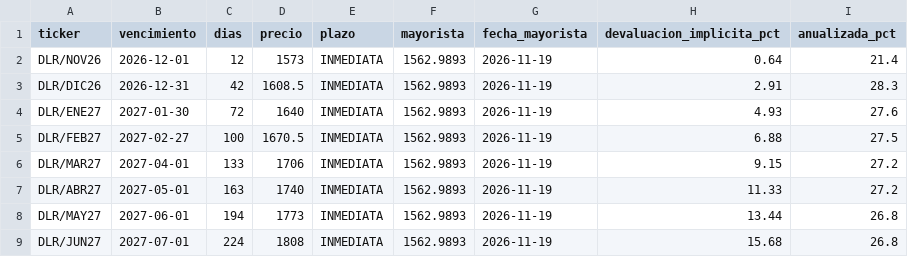
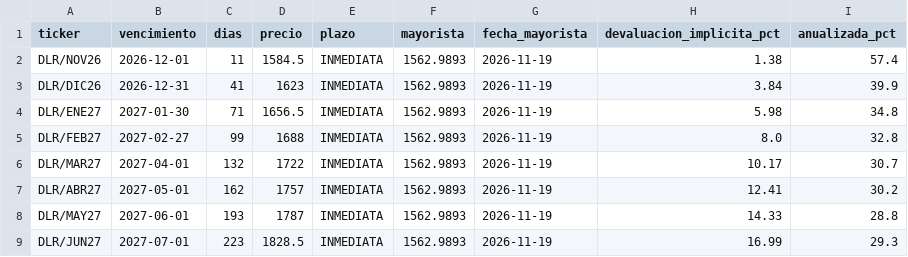
Before and after one commit to Dcostanzo30/ppi-lector, a CSV file: estudios/futuros/curva_dolar.csv, drawn as a sheet; only a part is shown; the diff covers the shown part only.

```diff
--- a/estudios/futuros/curva_dolar.csv
+++ b/estudios/futuros/curva_dolar.csv
@@ -1,9 +1,9 @@
 ticker,vencimiento,dias,precio,plazo,mayorista,fecha_mayorista,devaluacion_implicita_pct,anualizada_pct
-DLR/NOV26,2026-12-01,12,1573,INMEDIATA,1562.9893,2026-11-19,0.64,21.4
-DLR/DIC26,2026-12-31,42,1608.5,INMEDIATA,1562.9893,2026-11-19,2.91,28.3
-DLR/ENE27,2027-01-30,72,1640,INMEDIATA,1562.9893,2026-11-19,4.93,27.6
-DLR/FEB27,2027-02-27,100,1670.5,INMEDIATA,1562.9893,2026-11-19,6.88,27.5
-DLR/MAR27,2027-04-01,133,1706,INMEDIATA,1562.9893,2026-11-19,9.15,27.2
-DLR/ABR27,2027-05-01,163,1740,INMEDIATA,1562.9893,2026-11-19,11.33,27.2
-DLR/MAY27,2027-06-01,194,1773,INMEDIATA,1562.9893,2026-11-19,13.44,26.8
-DLR/JUN27,2027-07-01,224,1808,INMEDIATA,1562.9893,2026-11-19,15.68,26.8
+DLR/NOV26,2026-12-01,11,1584.5,INMEDIATA,1562.9893,2026-11-19,1.38,57.4
+DLR/DIC26,2026-12-31,41,1623,INMEDIATA,1562.9893,2026-11-19,3.84,39.9
+DLR/ENE27,2027-01-30,71,1656.5,INMEDIATA,1562.9893,2026-11-19,5.98,34.8
+DLR/FEB27,2027-02-27,99,1688,INMEDIATA,1562.9893,2026-11-19,8.0,32.8
+DLR/MAR27,2027-04-01,132,1722,INMEDIATA,1562.9893,2026-11-19,10.17,30.7
+DLR/ABR27,2027-05-01,162,1757,INMEDIATA,1562.9893,2026-11-19,12.41,30.2
+DLR/MAY27,2027-06-01,193,1787,INMEDIATA,1562.9893,2026-11-19,14.33,28.8
+DLR/JUN27,2027-07-01,223,1828.5,INMEDIATA,1562.9893,2026-11-19,16.99,29.3
```
Also changed, not shown: 20 edited cells elsewhere in this file, estudios/futuros/historico.csv, estudios/futuros/instrumentos.csv, 3 other files.
